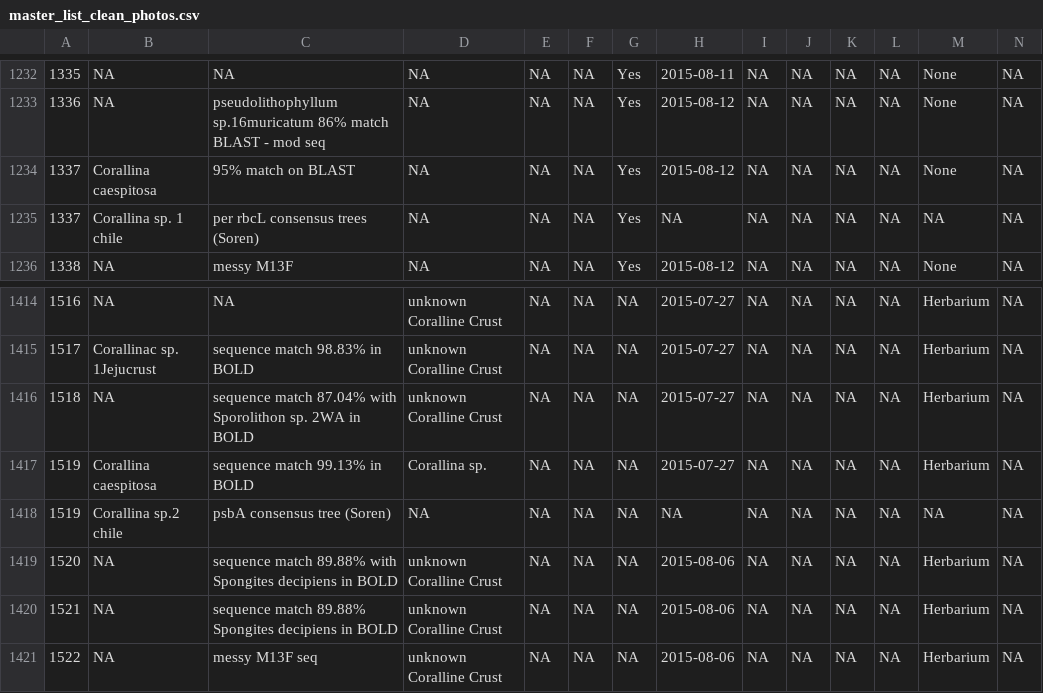
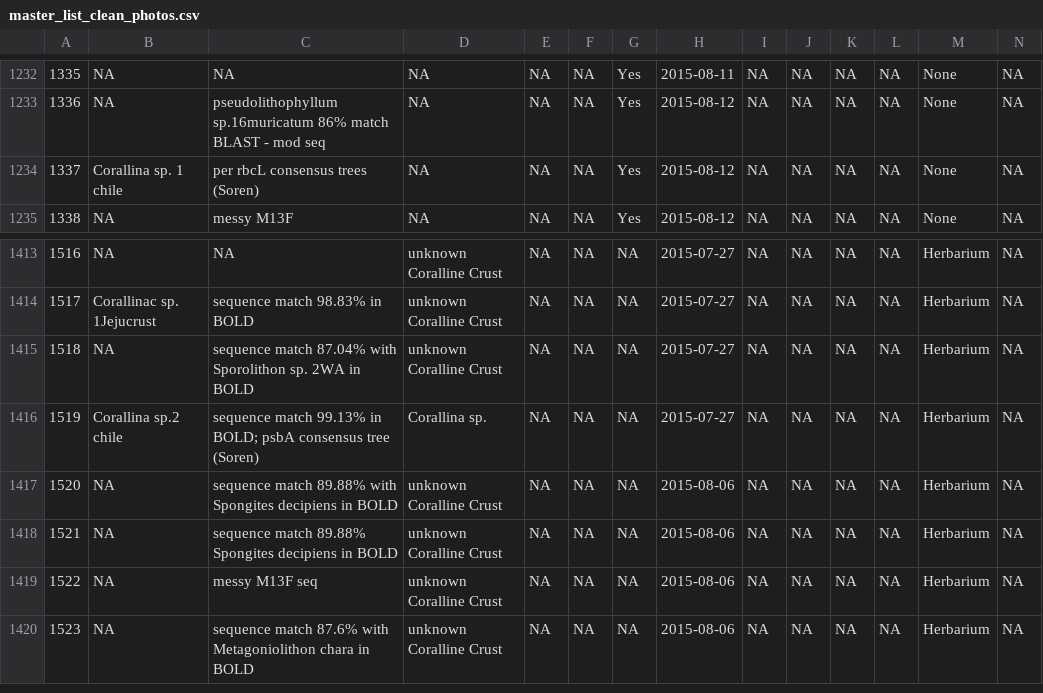
Before and after one commit to martonelab/PTMMasterlistCleaning, a CSV file: output/master_list_clean_photos.csv, drawn as a sheet; only a part is shown, gaps mark what is left out; the shorter side is filled out with more unchanged rows; removed rows and columns are numbered as before the commit, all else as after; rows hold the shown columns only; the diff names each change by its address in the sheet, - before the commit and + after, or states it on an @@ line.

Commit message:
added functionality to update masterlist directly

```diff
--- a/output/master_list_clean_photos.csv
+++ b/output/master_list_clean_photos.csv
-B1234: Corallina caespitosa
+B1234: Corallina sp. 1 chile
-C1234: 95% match on BLAST
+C1234: per rbcL consensus trees (Soren)
-row 1235: 1337 | Corallina sp. 1 chile | per rbcL consensus trees (Soren) | NA | NA | NA | Yes | NA | NA | NA | NA | NA | NA | NA
-B1416: Corallina caespitosa
+B1416: Corallina sp.2 chile
-C1416: sequence match 99.13% in BOLD
+C1416: sequence match 99.13% in BOLD; psbA consensus tree (Soren)
-row 1418: 1519 | Corallina sp.2 chile | psbA consensus tree (Soren) | NA | NA | NA | NA | NA | NA | NA | NA | NA | NA | NA
```
Also changed, not shown: 3 other files.
